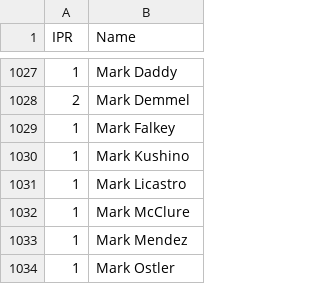
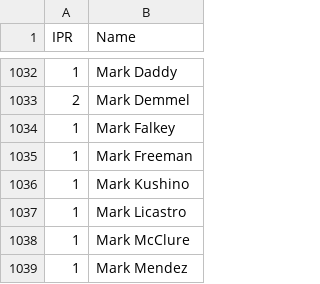
Before and after one commit to Invader-Zim/mnp-data-archive, a CSV file: IPR.csv, drawn as a sheet; only a part is shown, gaps mark what is left out; the shorter side is filled out with more unchanged rows; the diff covers the shown part only; the diff names each change by its address in the sheet, - before the commit and + after, or states it on an @@ line.

```diff
--- a/IPR.csv
+++ b/IPR.csv
+row 1035: 1 | Mark Freeman
```
Also changed, not shown: 5 added rows elsewhere in this file.
